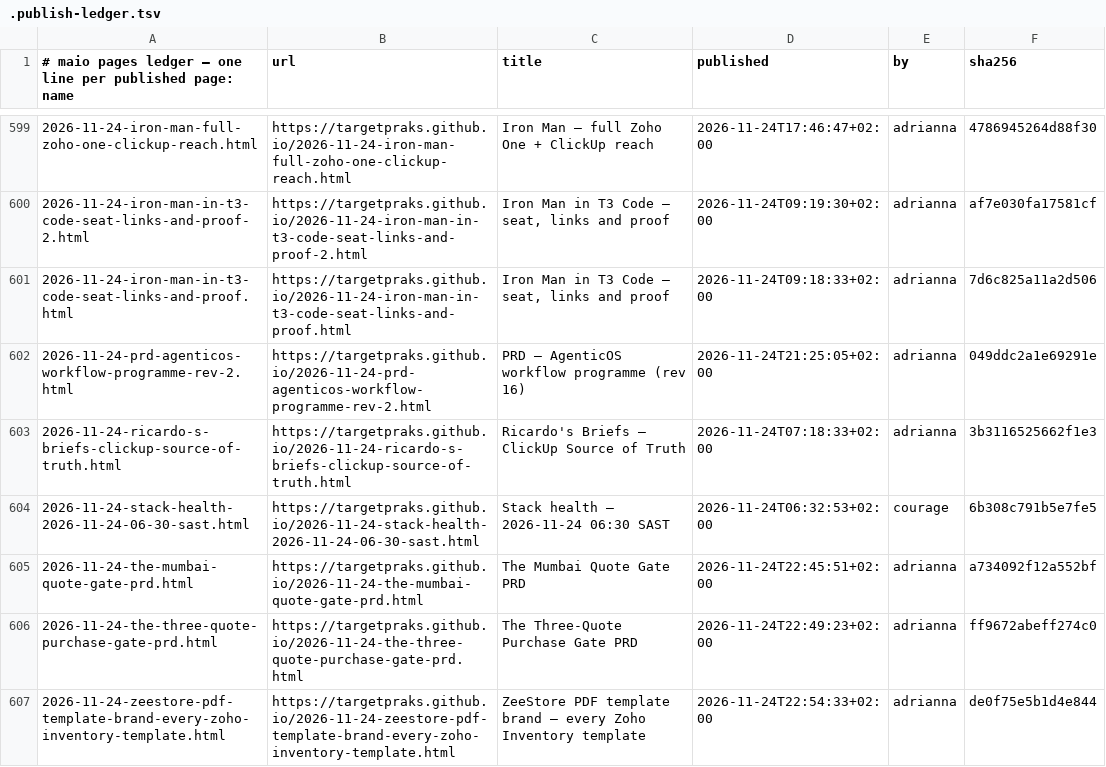
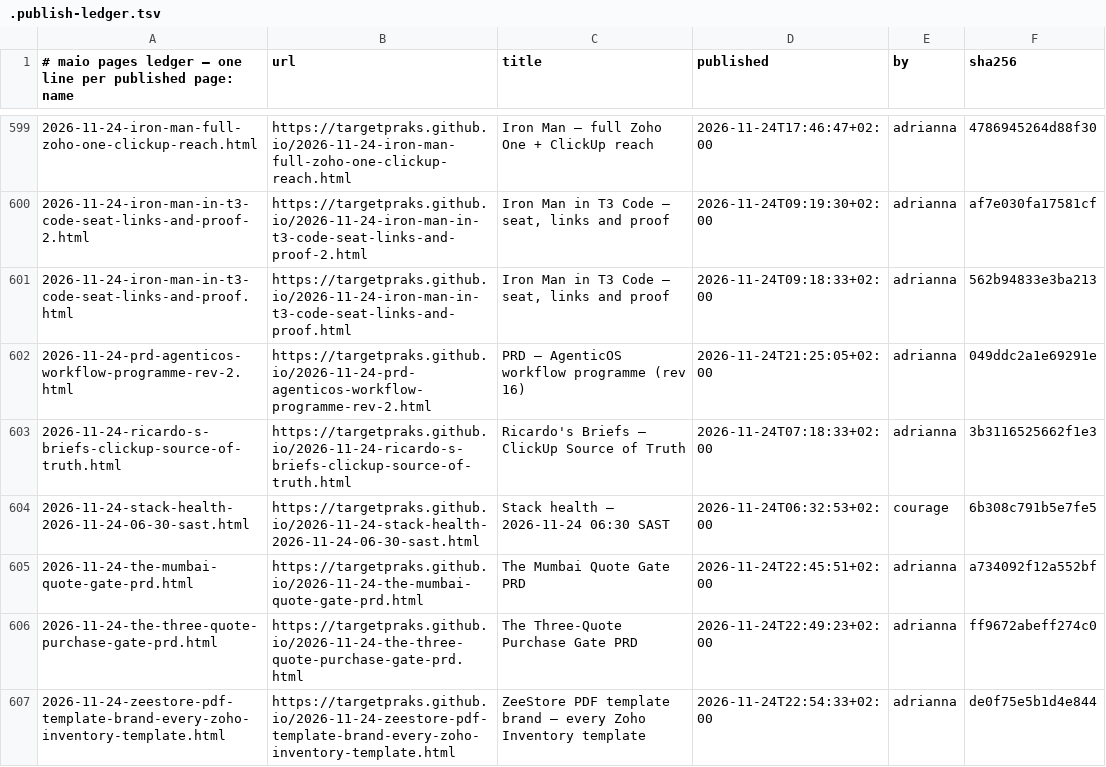
Before and after one commit to targetpraks/targetpraks.github.io, a TSV file: .publish-ledger.tsv, drawn as a sheet; only a part is shown, gaps mark what is left out.

```diff
--- a/.publish-ledger.tsv
+++ b/.publish-ledger.tsv
@@ -600,3 +600,3 @@
 2026-11-24-iron-man-in-t3-code-seat-links-and-proof-2.html	https://targetpraks.github.io/2026-11-24-iron-man-in-t3-code-seat-links-and-proof-2.html	Iron Man in T3 Code — seat, links and proof	2026-11-24T09:19:30+02:00	adrianna	af7e030fa17581cf
-2026-11-24-iron-man-in-t3-code-seat-links-and-proof.html	https://targetpraks.github.io/2026-11-24-iron-man-in-t3-code-seat-links-and-proof.html	Iron Man in T3 Code — seat, links and proof	2026-11-24T09:18:33+02:00	adrianna	7d6c825a11a2d506
+2026-11-24-iron-man-in-t3-code-seat-links-and-proof.html	https://targetpraks.github.io/2026-11-24-iron-man-in-t3-code-seat-links-and-proof.html	Iron Man in T3 Code — seat, links and proof	2026-11-24T09:18:33+02:00	adrianna	562b94833e3ba213
 2026-11-24-prd-agenticos-workflow-programme-rev-2.html	https://targetpraks.github.io/2026-11-24-prd-agenticos-workflow-programme-rev-2.html	PRD — AgenticOS workflow programme (rev 16)	2026-11-24T21:25:05+02:00	adrianna	049ddc2a1e69291e
```
Also changed, not shown: 1 other file.
